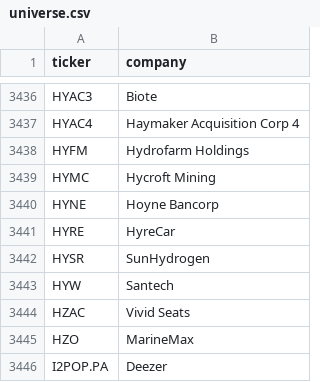
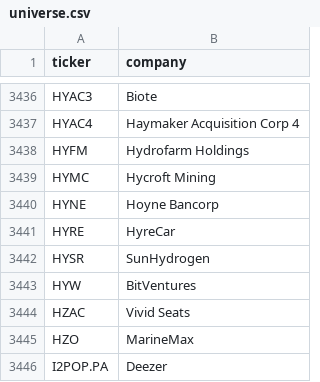
Before and after one commit to andrei1234D/GPT5, a CSV file: data/universe.csv, drawn as a sheet; only a part is shown, gaps mark what is left out.

```diff
--- a/data/universe.csv
+++ b/data/universe.csv
@@ -3442,3 +3442,3 @@ HYRE,HyreCar
 HYSR,SunHydrogen
-HYW,Santech
+HYW,BitVentures
 HZAC,Vivid Seats
```
Also changed, not shown: data/stage1_enhancer_bonus.csv, data/stage1_kept.csv, 3 other files.
